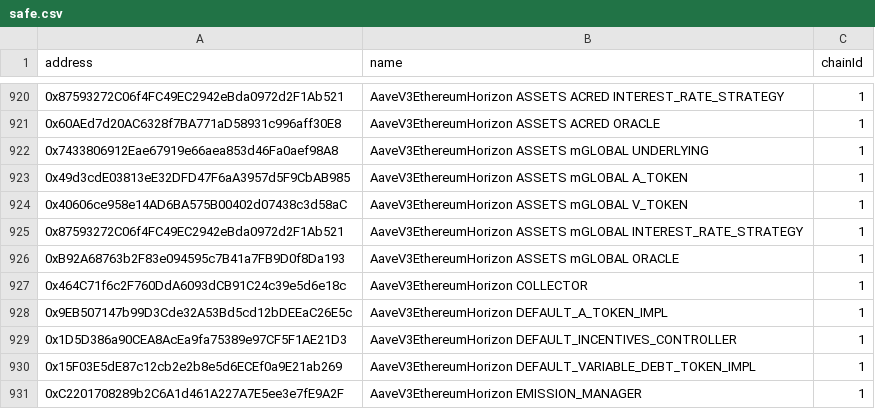
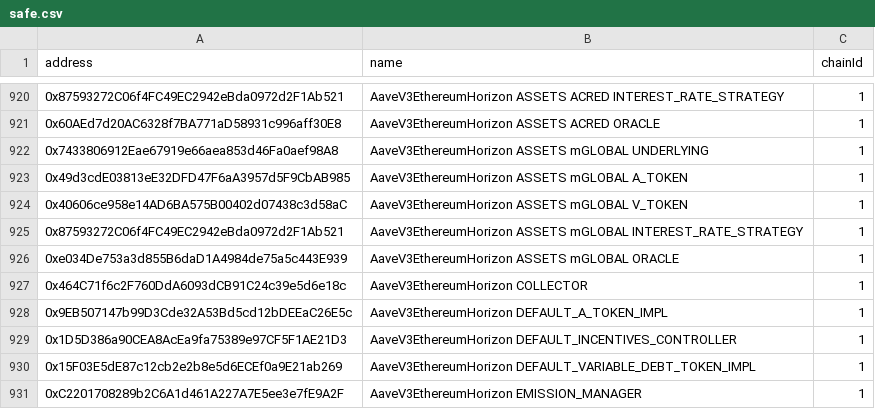
Before and after one commit to TokenLogic-com-au/aave-address-book, a CSV file: safe.csv, drawn as a sheet; only a part is shown, gaps mark what is left out.

```diff
--- a/safe.csv
+++ b/safe.csv
@@ -925,3 +925,3 @@ address,name,chainId
 0x87593272C06f4FC49EC2942eBda0972d2F1Ab521,AaveV3EthereumHorizon ASSETS mGLOBAL INTEREST_RATE_STRATEGY,1
-0xB92A68763b2F83e094595c7B41a7FB9D0f8Da193,AaveV3EthereumHorizon ASSETS mGLOBAL ORACLE,1
+0xe034De753a3d855B6daD1A4984de75a5c443E939,AaveV3EthereumHorizon ASSETS mGLOBAL ORACLE,1
 0x464C71f6c2F760DdA6093dCB91C24c39e5d6e18c,AaveV3EthereumHorizon COLLECTOR,1
```
Also changed, not shown: 2 other files.
